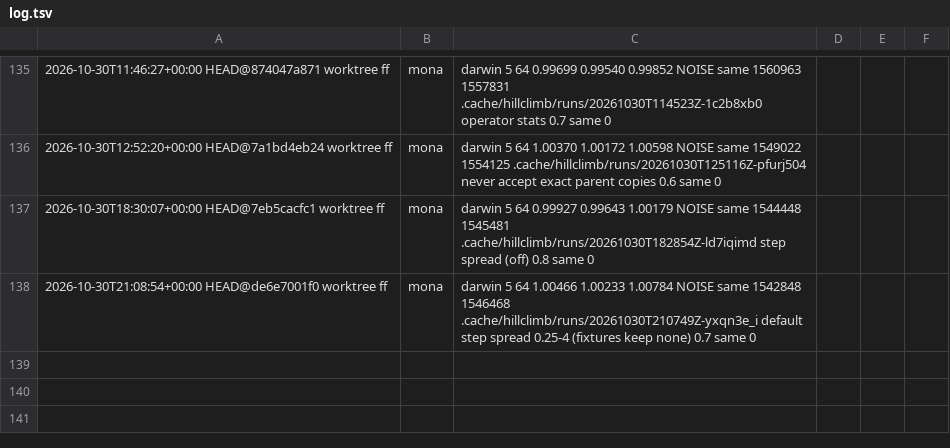
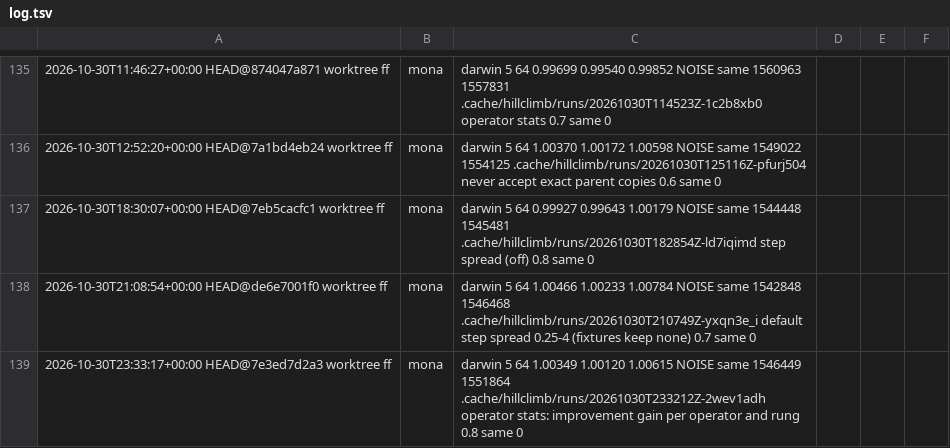
Before and after one commit to petalas/artgen-backend-rust, a TSV file: benchmarks/hillclimb/log.tsv, drawn as a sheet; only a part is shown, gaps mark what is left out; the diff names each change by its address in the sheet, - before the commit and + after, or states it on an @@ line.

Commit message:
feat(gpu): tally the fitness gain of improvements per operator and rung
Counts said how often an operator won, not how much its wins were worth.
select now adds each improvement's gain in error units (the error drop less
the point penalty's change) to signed gain blocks of operator_stats; quality
records carry them as protocol 5 and the operator and rung tables gain share
and relative-worth columns.

```diff
--- a/benchmarks/hillclimb/log.tsv
+++ b/benchmarks/hillclimb/log.tsv
+row 139: 2026-10-30T23:33:17+00:00 HEAD@7e3ed7d2a3 worktree ff | mona | darwin 5 64 1.00349 1.00120 1.00615 NOISE same 1546449 1551864 .cache/hillclimb/runs/20261030T233212Z-2wev1adh operator stats: improvement gain per operator and rung 0.8 same 0
```
Also changed, not shown: 8 other files.
